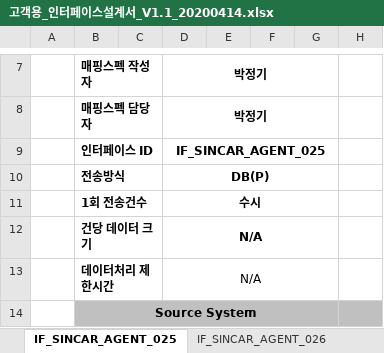
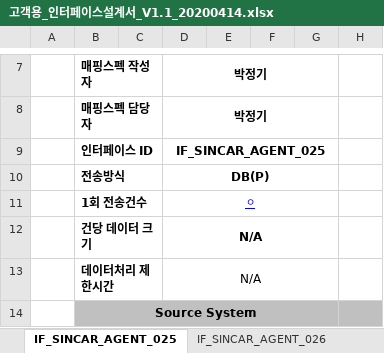
Before and after one commit to rixk-kim/sincarproject, an Excel workbook: Interface 문서/고객용_인터페이스설계서_V1.1_20200414.xlsx, sheet IF_SINCAR_AGENT_025, drawn as a sheet; only a part is shown, gaps mark what is left out; values as stored, in another font and other column widths than the file's, no borders; the diff names each change by its address in the sheet, - before the commit and + after, or states it on an @@ line.

```diff
--- a/Interface 문서/고객용_인터페이스설계서_V1.1_20200414.xlsx (sheet IF_SINCAR_AGENT_025)
+++ b/Interface 문서/고객용_인터페이스설계서_V1.1_20200414.xlsx (sheet IF_SINCAR_AGENT_025)
-D11 (박정기): 수시
+D11 (박정기): ㅇ
@@ D11 bold: on → off, underline: off → on, text colour: black → #0000FF, text size: smaller @@
```
Also changed, not shown: charts or pictures, 4 other files.
